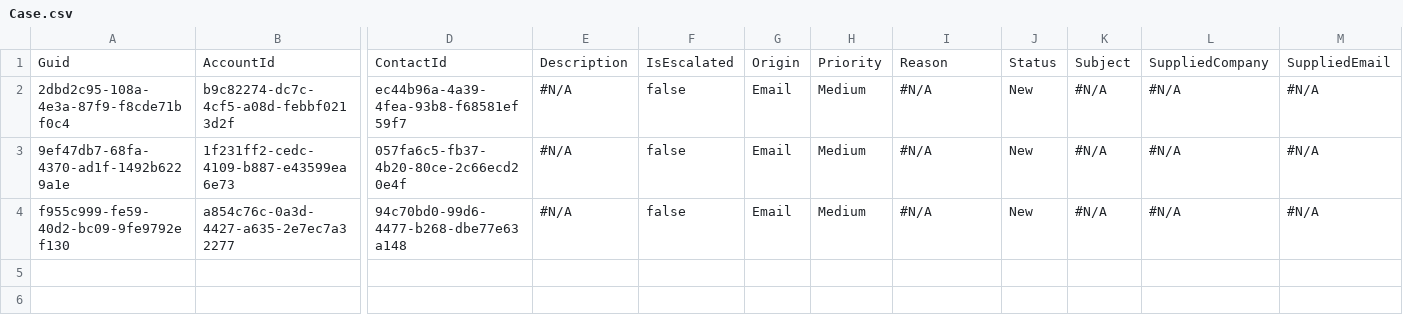
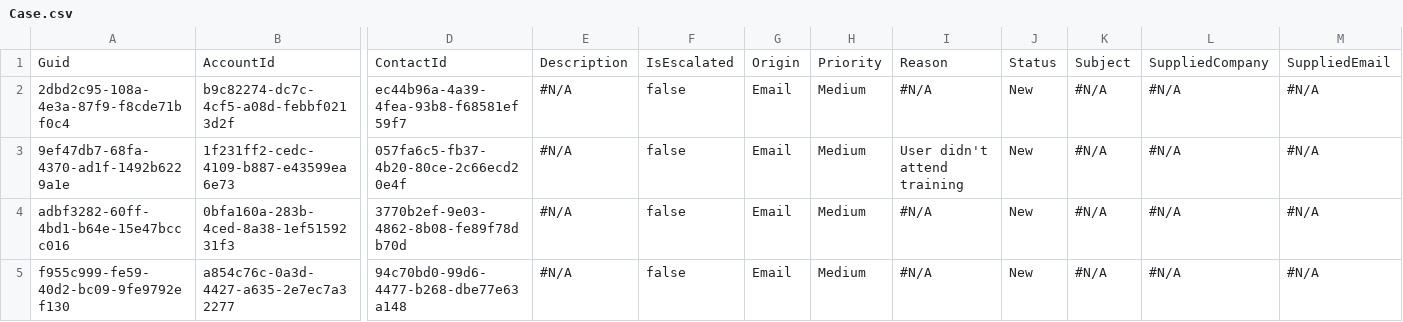
Before and after one commit to Prodlymoover/CPQTest23, a CSV file: Case.csv, drawn as a sheet; only a part is shown, gaps mark what is left out; rows hold the shown columns only; the diff names each change by its address in the sheet, - before the commit and + after, or states it on an @@ line.

```diff
--- a/Case.csv
+++ b/Case.csv
-I3: #N/A
+I3: User didn't attend training
+row 4: adbf3282-60ff-4bd1-b64e-15e47bccc016 | 0bfa160a-283b-4ced-8a38-1ef5159231f3 | 3770b2ef-9e03-4862-8b08-fe89f78db70d | #N/A | false | Email | Medium | #N/A | New | #N/A | #N/A | #N/A
```
Also changed, not shown: Account.csv, Asset.csv, 1 other file.
